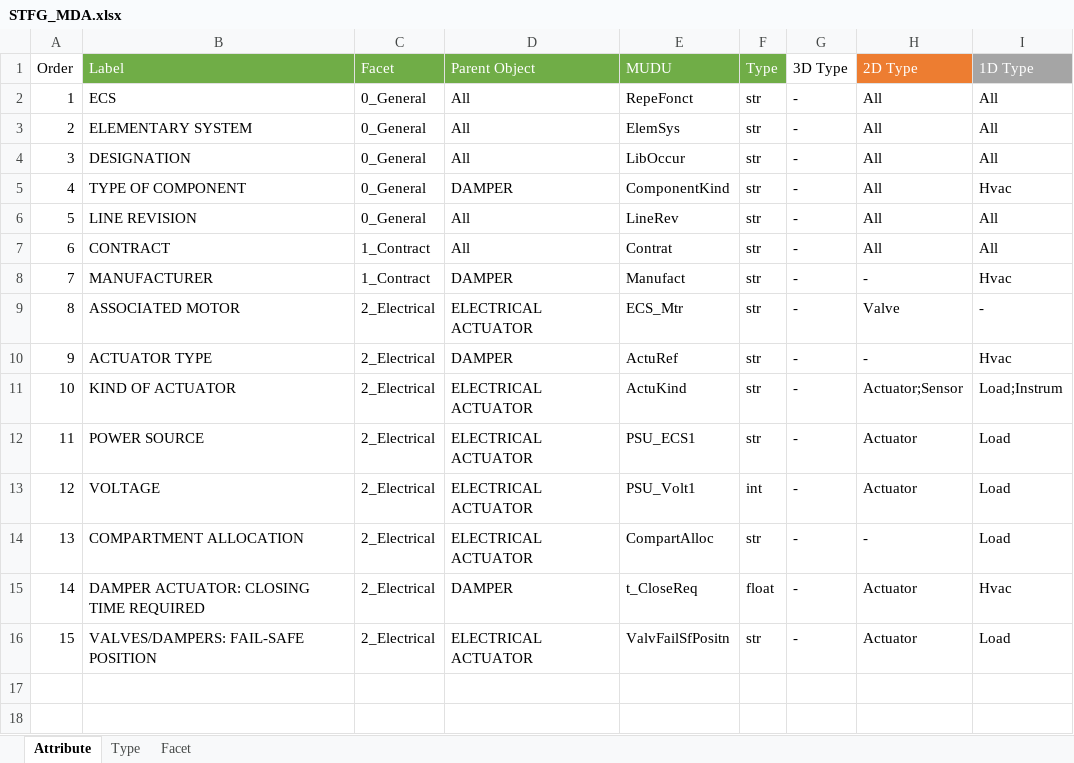
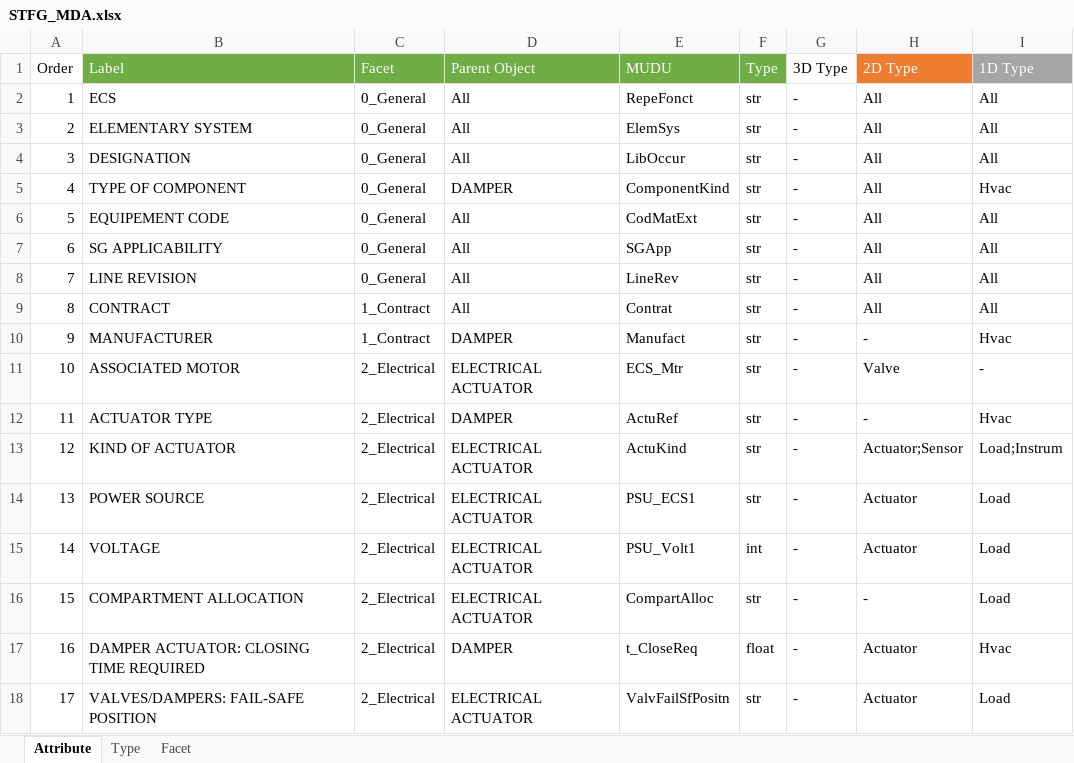
Before and after one commit to tquintard/STF_Generator, an Excel workbook: mdm/STFG_MDA.xlsx, sheet Attribute, drawn as a sheet; values as stored, in another font and other column widths than the file's, no borders; table styles not drawn; addresses are those after the commit; the diff names each change by its address in the sheet, - before the commit and + after, or states it on an @@ line.

```diff
--- a/mdm/STFG_MDA.xlsx (sheet Attribute)
+++ b/mdm/STFG_MDA.xlsx (sheet Attribute)
+row 6: 5 | EQUIPEMENT CODE | 0_General | All | CodMatExt | str | - | All | All
+row 7: 6 | SG APPLICABILITY | 0_General | All | SGApp | str | - | All | All
@@ column A (Order) renumbered from row 8 down @@
```
Also changed, not shown: 3 other files.
